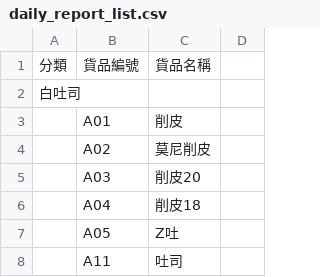
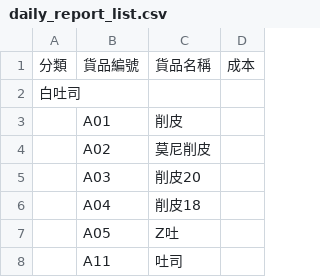
Before and after one commit to Soda3752/biireformat-web, a CSV file: public/assets/daily_report_list.csv, drawn as a sheet; only a part is shown; the diff names each change by its address in the sheet, - before the commit and + after, or states it on an @@ line.

```diff
--- a/public/assets/daily_report_list.csv
+++ b/public/assets/daily_report_list.csv
-D1: (empty)
+D1: 成本
```
Also changed, not shown: 18 other files.
